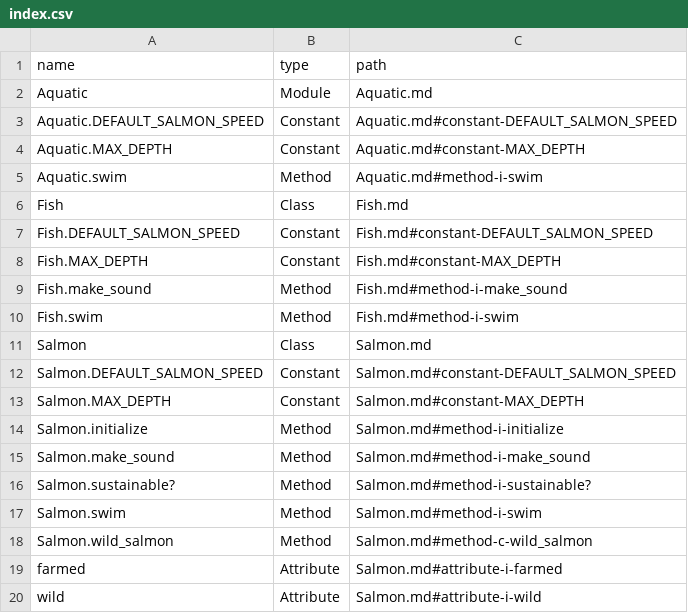
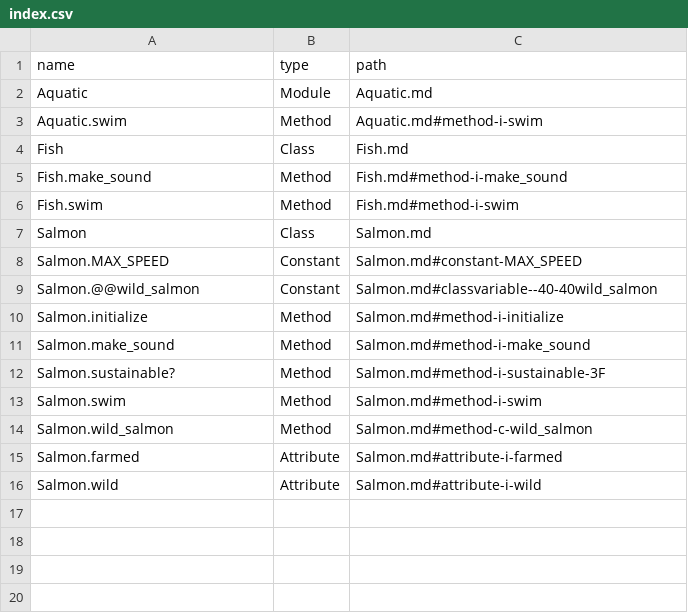
Before and after one commit to skatkov/yard-markdown, a CSV file: example/yard/index.csv, drawn as a sheet.

```diff
--- a/example/yard/index.csv
+++ b/example/yard/index.csv
@@ -2,8 +2,4 @@ name,type,path
 Aquatic,Module,Aquatic.md
-Aquatic.DEFAULT_SALMON_SPEED,Constant,Aquatic.md#constant-DEFAULT_SALMON_SPEED
-Aquatic.MAX_DEPTH,Constant,Aquatic.md#constant-MAX_DEPTH
 Aquatic.swim,Method,Aquatic.md#method-i-swim
 Fish,Class,Fish.md
-Fish.DEFAULT_SALMON_SPEED,Constant,Fish.md#constant-DEFAULT_SALMON_SPEED
-Fish.MAX_DEPTH,Constant,Fish.md#constant-MAX_DEPTH
 Fish.make_sound,Method,Fish.md#method-i-make_sound
@@ -11,10 +7,10 @@ Fish.swim,Method,Fish.md#method-i-swim
 Salmon,Class,Salmon.md
-Salmon.DEFAULT_SALMON_SPEED,Constant,Salmon.md#constant-DEFAULT_SALMON_SPEED
-Salmon.MAX_DEPTH,Constant,Salmon.md#constant-MAX_DEPTH
+Salmon.MAX_SPEED,Constant,Salmon.md#constant-MAX_SPEED
+Salmon.@@wild_salmon,Constant,Salmon.md#classvariable--40-40wild_salmon
 Salmon.initialize,Method,Salmon.md#method-i-initialize
 Salmon.make_sound,Method,Salmon.md#method-i-make_sound
-Salmon.sustainable?,Method,Salmon.md#method-i-sustainable?
+Salmon.sustainable?,Method,Salmon.md#method-i-sustainable-3F
 Salmon.swim,Method,Salmon.md#method-i-swim
 Salmon.wild_salmon,Method,Salmon.md#method-c-wild_salmon
-farmed,Attribute,Salmon.md#attribute-i-farmed
-wild,Attribute,Salmon.md#attribute-i-wild
+Salmon.farmed,Attribute,Salmon.md#attribute-i-farmed
+Salmon.wild,Attribute,Salmon.md#attribute-i-wild
```
Also changed, not shown: example/rdoc/index.csv, 7 other files.
